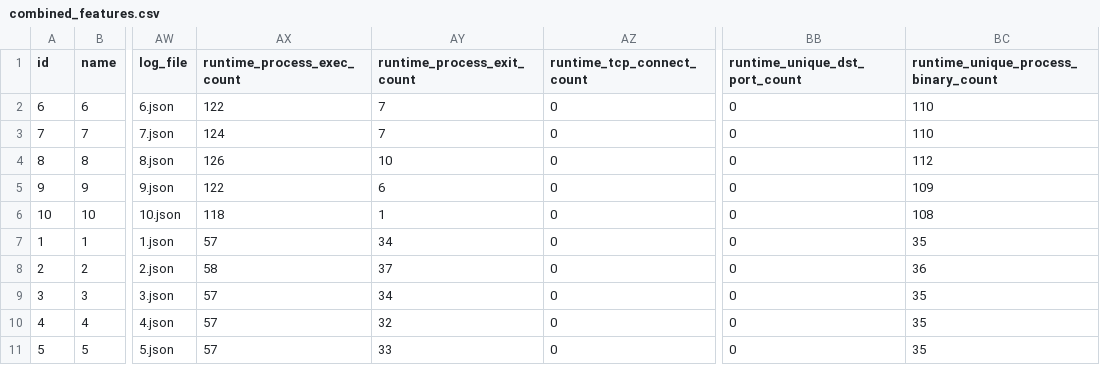
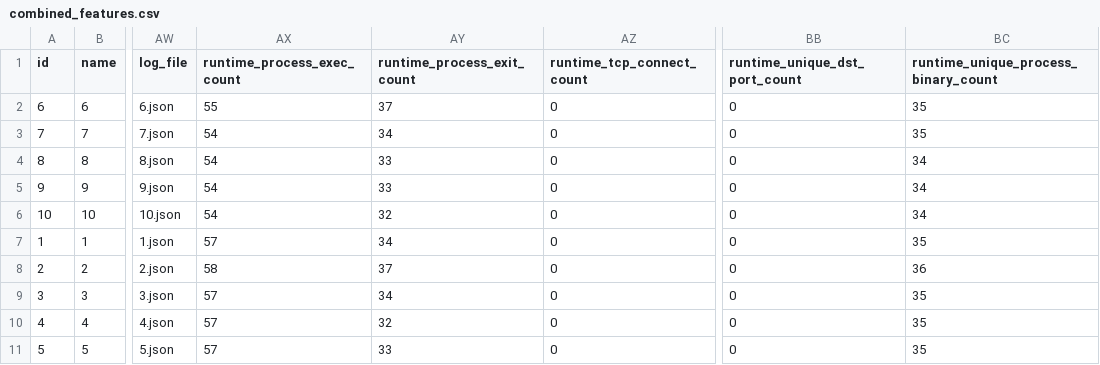
Before and after one commit to EllaUktolseja/Research, a CSV file: results/combined_features.csv, drawn as a sheet; only a part is shown, gaps mark what is left out; the diff names each change by its address in the sheet, - before the commit and + after, or states it on an @@ line.

```diff
--- a/results/combined_features.csv
+++ b/results/combined_features.csv
-AX2 (runtime_process_exec_count): 122
+AX2 (runtime_process_exec_count): 55
-AY2 (runtime_process_exit_count): 7
+AY2 (runtime_process_exit_count): 37
-BC2:BC3: 110
+BC2:BC3: 35
-AX3 (runtime_process_exec_count): 124
+AX3 (runtime_process_exec_count): 54
-AY3 (runtime_process_exit_count): 7
+AY3 (runtime_process_exit_count): 34
-AX4 (runtime_process_exec_count): 126
+AX4 (runtime_process_exec_count): 54
-AY4 (runtime_process_exit_count): 10
+AY4 (runtime_process_exit_count): 33
-BC4: 112
+BC4: 34
-AX5 (runtime_process_exec_count): 122
+AX5 (runtime_process_exec_count): 54
-AY5 (runtime_process_exit_count): 6
+AY5 (runtime_process_exit_count): 33
-BC5: 109
+BC5: 34
-AX6 (runtime_process_exec_count): 118
+AX6 (runtime_process_exec_count): 54
-AY6 (runtime_process_exit_count): 1
+AY6 (runtime_process_exit_count): 32
-BC6: 108
+BC6: 34
```
Also changed, not shown: results/features_model_metadata.csv, results/isolation_forest_results.csv, 57 other files.
